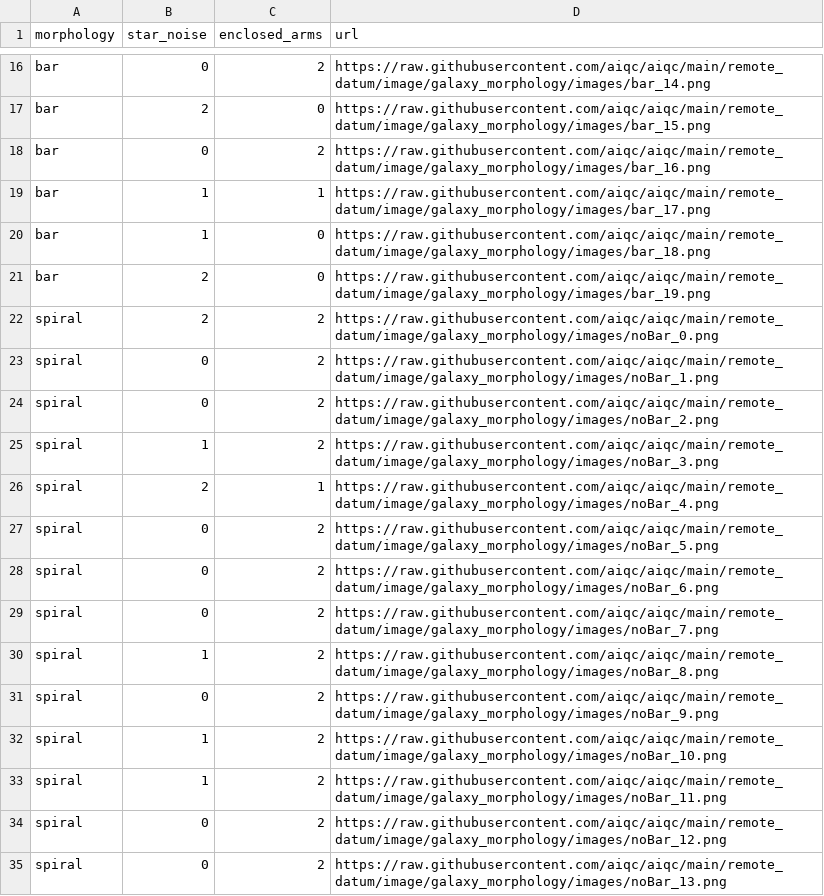
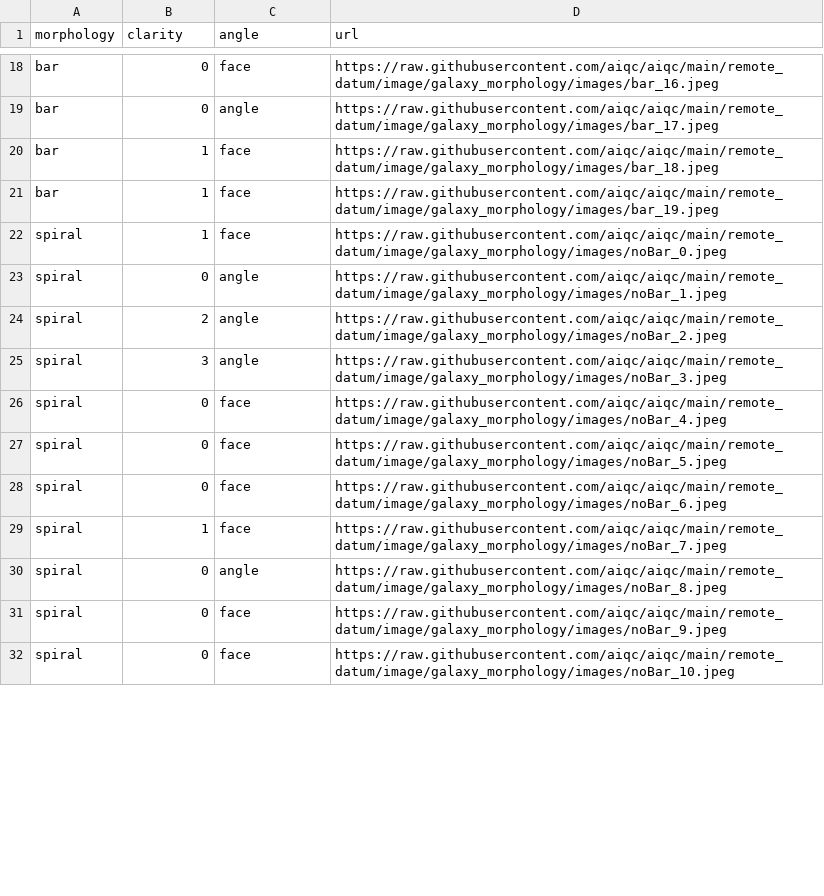
Before and after one commit to aiqc/AIQC, a TSV file: remote_datum/image/galaxy_morphology/galaxies.tsv, drawn as a sheet; only a part is shown, gaps mark what is left out; removed rows and columns are numbered as before the commit, all else as after; the diff covers the shown part only; the diff names each change by its address in the sheet, - before the commit and + after, or states it on an @@ line.

Commit message:
overwrite galaxy tsv

```diff
--- a/remote_datum/image/galaxy_morphology/galaxies.tsv
+++ b/remote_datum/image/galaxy_morphology/galaxies.tsv
-B1: star_noise
+B1: clarity
-C1: enclosed_arms
+C1: angle
-C18 (angle): 2
+C18 (angle): face
-D18 (url): https://raw.githubusercontent.com/aiqc/aiqc/main/remote_datum/image/galaxy_morphology/images/bar_14.png
+D18 (url): https://raw.githubusercontent.com/aiqc/aiqc/main/remote_datum/image/galaxy_morphology/images/bar_16.jpeg
-row 17: bar | 2 | 0 | https://raw.githubusercontent.com/aiqc/aiqc/main/remote_datum/image/galaxy_morphology/images/bar_15.png
-C19 (angle): 2
+C19 (angle): angle
-D19 (url): https://raw.githubusercontent.com/aiqc/aiqc/main/remote_datum/image/galaxy_morphology/images/bar_16.png
+D19 (url): https://raw.githubusercontent.com/aiqc/aiqc/main/remote_datum/image/galaxy_morphology/images/bar_17.jpeg
-C20 (angle): 1
+C20 (angle): face
-D20 (url): https://raw.githubusercontent.com/aiqc/aiqc/main/remote_datum/image/galaxy_morphology/images/bar_17.png
+D20 (url): https://raw.githubusercontent.com/aiqc/aiqc/main/remote_datum/image/galaxy_morphology/images/bar_18.jpeg
-C21 (angle): 0
+C21 (angle): face
-D21 (url): https://raw.githubusercontent.com/aiqc/aiqc/main/remote_datum/image/galaxy_morphology/images/bar_18.png
+D21 (url): https://raw.githubusercontent.com/aiqc/aiqc/main/remote_datum/image/galaxy_morphology/images/bar_19.jpeg
-row 21: bar | 2 | 0 | https://raw.githubusercontent.com/aiqc/aiqc/main/remote_datum/image/galaxy_morphology/images/bar_19.png
-B22 (clarity): 2
+B22 (clarity): 1
-C22 (angle): 2
+C22 (angle): face
-D22 (url): https://raw.githubusercontent.com/aiqc/aiqc/main/remote_datum/image/galaxy_morphology/images/noBar_0.png
+D22 (url): https://raw.githubusercontent.com/aiqc/aiqc/main/remote_datum/image/galaxy_morphology/images/noBar_0.jpeg
-C23 (angle): 2
+C23 (angle): angle
-D23 (url): https://raw.githubusercontent.com/aiqc/aiqc/main/remote_datum/image/galaxy_morphology/images/noBar_1.png
+D23 (url): https://raw.githubusercontent.com/aiqc/aiqc/main/remote_datum/image/galaxy_morphology/images/noBar_1.jpeg
-row 24: spiral | 0 | 2 | https://raw.githubusercontent.com/aiqc/aiqc/main/remote_datum/image/galaxy_morphology/images/noBar_2.png
-row 25: spiral | 1 | 2 | https://raw.githubusercontent.com/aiqc/aiqc/main/remote_datum/image/galaxy_morphology/images/noBar_3.png
-C24 (angle): 1
+C24 (angle): angle
-D24 (url): https://raw.githubusercontent.com/aiqc/aiqc/main/remote_datum/image/galaxy_morphology/images/noBar_4.png
+D24 (url): https://raw.githubusercontent.com/aiqc/aiqc/main/remote_datum/image/galaxy_morphology/images/noBar_2.jpeg
+row 25: spiral | 3 | angle | https://raw.githubusercontent.com/aiqc/aiqc/main/remote_datum/image/galaxy_morphology/images/noBar_3.jpeg
-C26:C29 (angle): 2
+C26:C29 (angle): face
-D26 (url): https://raw.githubusercontent.com/aiqc/aiqc/main/remote_datum/image/galaxy_morphology/images/noBar_5.png
+D26 (url): https://raw.githubusercontent.com/aiqc/aiqc/main/remote_datum/image/galaxy_morphology/images/noBar_4.jpeg
-D27 (url): https://raw.githubusercontent.com/aiqc/aiqc/main/remote_datum/image/galaxy_morphology/images/noBar_6.png
+D27 (url): https://raw.githubusercontent.com/aiqc/aiqc/main/remote_datum/image/galaxy_morphology/images/noBar_5.jpeg
-D28 (url): https://raw.githubusercontent.com/aiqc/aiqc/main/remote_datum/image/galaxy_morphology/images/noBar_7.png
+D28 (url): https://raw.githubusercontent.com/aiqc/aiqc/main/remote_datum/image/galaxy_morphology/images/noBar_6.jpeg
-D29 (url): https://raw.githubusercontent.com/aiqc/aiqc/main/remote_datum/image/galaxy_morphology/images/noBar_8.png
+D29 (url): https://raw.githubusercontent.com/aiqc/aiqc/main/remote_datum/image/galaxy_morphology/images/noBar_7.jpeg
-C30 (angle): 2
+C30 (angle): angle
-D30 (url): https://raw.githubusercontent.com/aiqc/aiqc/main/remote_datum/image/galaxy_morphology/images/noBar_9.png
+D30 (url): https://raw.githubusercontent.com/aiqc/aiqc/main/remote_datum/image/galaxy_morphology/images/noBar_8.jpeg
-row 32: spiral | 1 | 2 | https://raw.githubusercontent.com/aiqc/aiqc/main/remote_datum/image/galaxy_morphology/images/noBar_10.png
-row 33: spiral | 1 | 2 | https://raw.githubusercontent.com/aiqc/aiqc/main/remote_datum/image/galaxy_morphology/images/noBar_11.png
-C31:C32 (angle): 2
+C31:C32 (angle): face
-D31 (url): https://raw.githubusercontent.com/aiqc/aiqc/main/remote_datum/image/galaxy_morphology/images/noBar_12.png
+D31 (url): https://raw.githubusercontent.com/aiqc/aiqc/main/remote_datum/image/galaxy_morphology/images/noBar_9.jpeg
-D32 (url): https://raw.githubusercontent.com/aiqc/aiqc/main/remote_datum/image/galaxy_morphology/images/noBar_13.png
+D32 (url): https://raw.githubusercontent.com/aiqc/aiqc/main/remote_datum/image/galaxy_morphology/images/noBar_10.jpeg
```
Also changed, not shown: 7 added rows, 2 removed rows and 41 edited cells elsewhere in this file.
